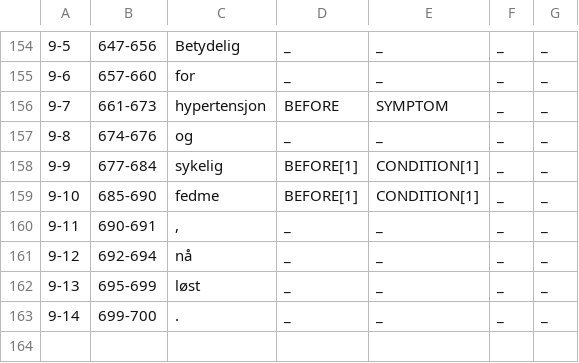
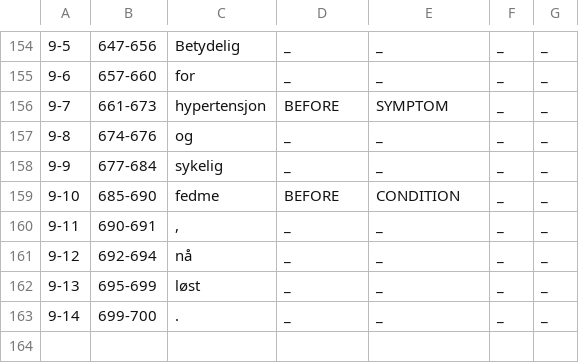
Before and after one commit to vyjur/master-project, a TSV file: data/annotated_MTSamples/ex13.tsv, drawn as a sheet; only a part is shown, gaps mark what is left out.

```diff
--- a/data/annotated_MTSamples/ex13.tsv
+++ b/data/annotated_MTSamples/ex13.tsv
@@ -157,4 +157,4 @@
 9-8	674-676	og	_	_	_	_	
-9-9	677-684	sykelig	BEFORE[1]	CONDITION[1]	_	_	
-9-10	685-690	fedme	BEFORE[1]	CONDITION[1]	_	_	
+9-9	677-684	sykelig	_	_	_	_	
+9-10	685-690	fedme	BEFORE	CONDITION	_	_	
 9-11	690-691	,	_	_	_	_	
```
Also changed, not shown: 24 other files.
